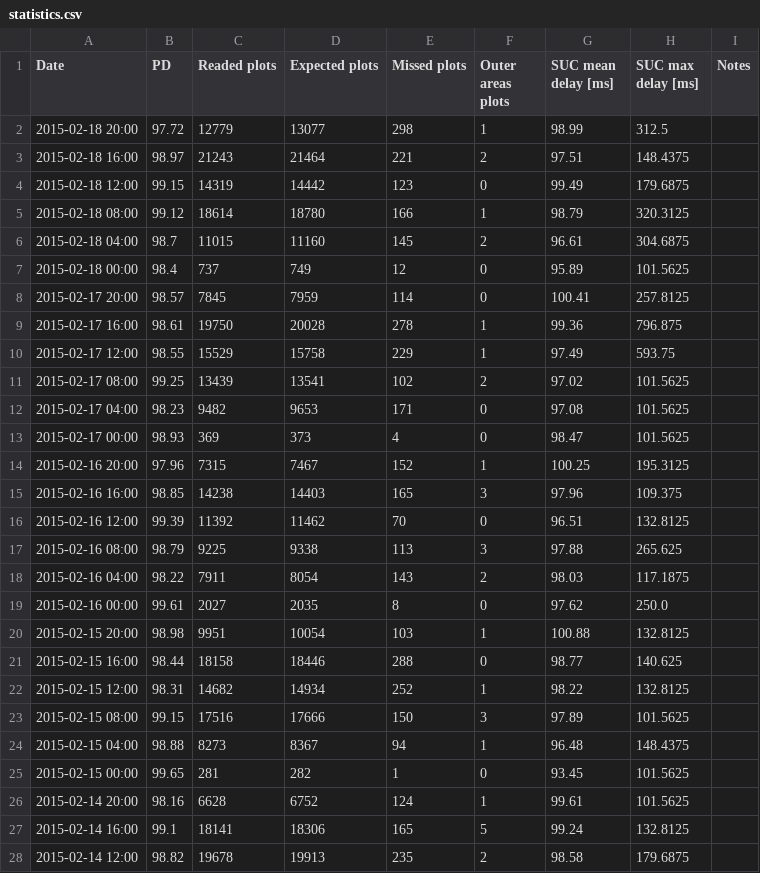
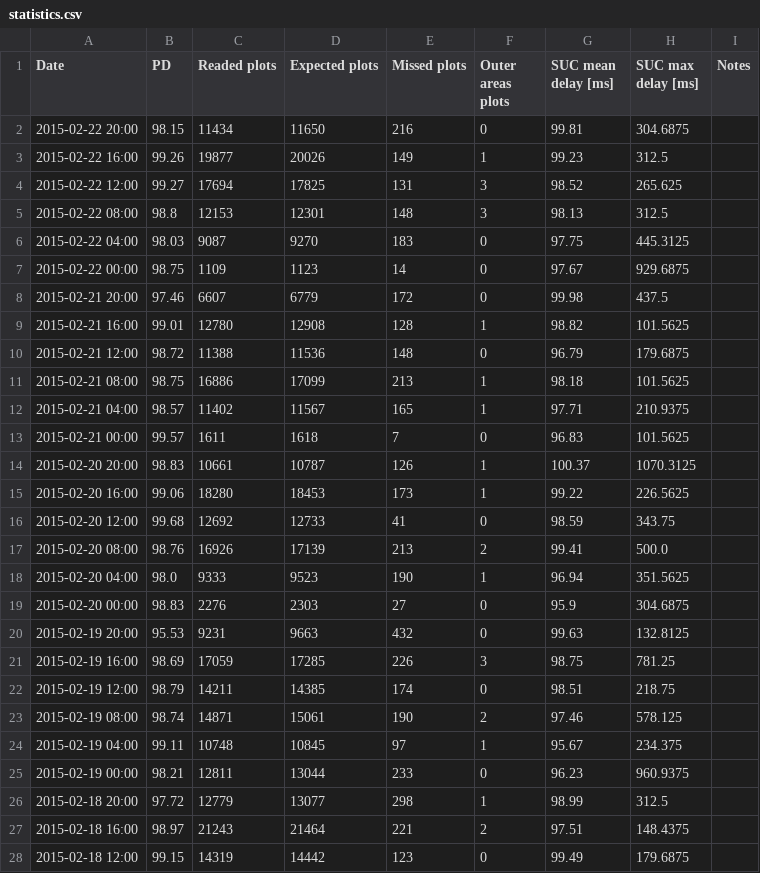
Before and after one commit to op07n/eva, a CSV file: statistics.csv, drawn as a sheet; only a part is shown; the shorter side is filled out with more unchanged rows; the diff names each change by its address in the sheet, - before the commit and + after, or states it on an @@ line.

Commit message:
updated statistics with more analysis

```diff
--- a/statistics.csv
+++ b/statistics.csv
+row 2: 2015-02-22 20:00 | 98.15 | 11434 | 11650 | 216 | 0 | 99.81 | 304.6875
+row 3: 2015-02-22 16:00 | 99.26 | 19877 | 20026 | 149 | 1 | 99.23 | 312.5
+row 4: 2015-02-22 12:00 | 99.27 | 17694 | 17825 | 131 | 3 | 98.52 | 265.625
+row 5: 2015-02-22 08:00 | 98.8 | 12153 | 12301 | 148 | 3 | 98.13 | 312.5
+row 6: 2015-02-22 04:00 | 98.03 | 9087 | 9270 | 183 | 0 | 97.75 | 445.3125
+row 7: 2015-02-22 00:00 | 98.75 | 1109 | 1123 | 14 | 0 | 97.67 | 929.6875
+row 8: 2015-02-21 20:00 | 97.46 | 6607 | 6779 | 172 | 0 | 99.98 | 437.5
+row 9: 2015-02-21 16:00 | 99.01 | 12780 | 12908 | 128 | 1 | 98.82 | 101.5625
+row 10: 2015-02-21 12:00 | 98.72 | 11388 | 11536 | 148 | 0 | 96.79 | 179.6875
+row 11: 2015-02-21 08:00 | 98.75 | 16886 | 17099 | 213 | 1 | 98.18 | 101.5625
+row 12: 2015-02-21 04:00 | 98.57 | 11402 | 11567 | 165 | 1 | 97.71 | 210.9375
+row 13: 2015-02-21 00:00 | 99.57 | 1611 | 1618 | 7 | 0 | 96.83 | 101.5625
+row 14: 2015-02-20 20:00 | 98.83 | 10661 | 10787 | 126 | 1 | 100.37 | 1070.3125
+row 15: 2015-02-20 16:00 | 99.06 | 18280 | 18453 | 173 | 1 | 99.22 | 226.5625
+row 16: 2015-02-20 12:00 | 99.68 | 12692 | 12733 | 41 | 0 | 98.59 | 343.75
+row 17: 2015-02-20 08:00 | 98.76 | 16926 | 17139 | 213 | 2 | 99.41 | 500.0
+row 18: 2015-02-20 04:00 | 98.0 | 9333 | 9523 | 190 | 1 | 96.94 | 351.5625
+row 19: 2015-02-20 00:00 | 98.83 | 2276 | 2303 | 27 | 0 | 95.9 | 304.6875
+row 20: 2015-02-19 20:00 | 95.53 | 9231 | 9663 | 432 | 0 | 99.63 | 132.8125
+row 21: 2015-02-19 16:00 | 98.69 | 17059 | 17285 | 226 | 3 | 98.75 | 781.25
+row 22: 2015-02-19 12:00 | 98.79 | 14211 | 14385 | 174 | 0 | 98.51 | 218.75
+row 23: 2015-02-19 08:00 | 98.74 | 14871 | 15061 | 190 | 2 | 97.46 | 578.125
+row 24: 2015-02-19 04:00 | 99.11 | 10748 | 10845 | 97 | 1 | 95.67 | 234.375
+row 25: 2015-02-19 00:00 | 98.21 | 12811 | 13044 | 233 | 0 | 96.23 | 960.9375
```
